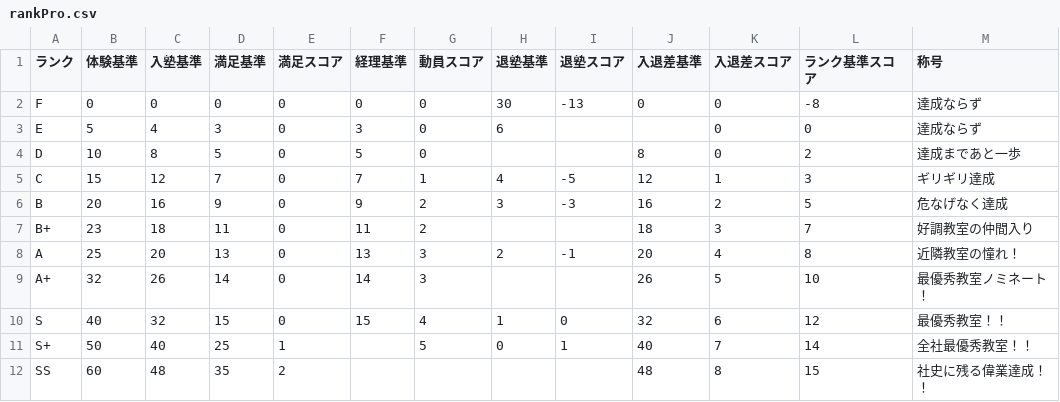
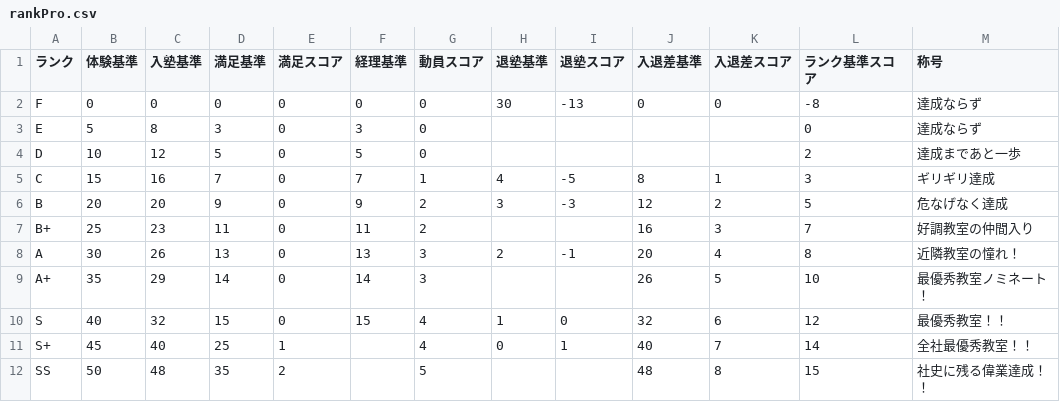
Before and after one commit to SekieiJP/CdG-Spring, a CSV file: data/rankPro.csv, drawn as a sheet.

```diff
--- a/data/rankPro.csv
+++ b/data/rankPro.csv
@@ -2,11 +2,11 @@
 F,0,0,0,0,0,0,30,-13,0,0,-8,達成ならず
-E,5,4,3,0,3,0,6,,,0,0,達成ならず
-D,10,8,5,0,5,0,,,8,0,2,達成まであと一歩
-C,15,12,7,0,7,1,4,-5,12,1,3,ギリギリ達成
-B,20,16,9,0,9,2,3,-3,16,2,5,危なげなく達成
-B+,23,18,11,0,11,2,,,18,3,7,好調教室の仲間入り
-A,25,20,13,0,13,3,2,-1,20,4,8,近隣教室の憧れ！
-A+,32,26,14,0,14,3,,,26,5,10,最優秀教室ノミネート！
+E,5,8,3,0,3,0,,,,,0,達成ならず
+D,10,12,5,0,5,0,,,,,2,達成まであと一歩
+C,15,16,7,0,7,1,4,-5,8,1,3,ギリギリ達成
+B,20,20,9,0,9,2,3,-3,12,2,5,危なげなく達成
+B+,25,23,11,0,11,2,,,16,3,7,好調教室の仲間入り
+A,30,26,13,0,13,3,2,-1,20,4,8,近隣教室の憧れ！
+A+,35,29,14,0,14,3,,,26,5,10,最優秀教室ノミネート！
 S,40,32,15,0,15,4,1,0,32,6,12,最優秀教室！！
-S+,50,40,25,1,,5,0,1,40,7,14,全社最優秀教室！！
-SS,60,48,35,2,,,,,48,8,15,社史に残る偉業達成！！
+S+,45,40,25,1,,4,0,1,40,7,14,全社最優秀教室！！
+SS,50,48,35,2,,5,,,48,8,15,社史に残る偉業達成！！
```
Also changed, not shown: data/cards_combine.csv, 5 other files.
